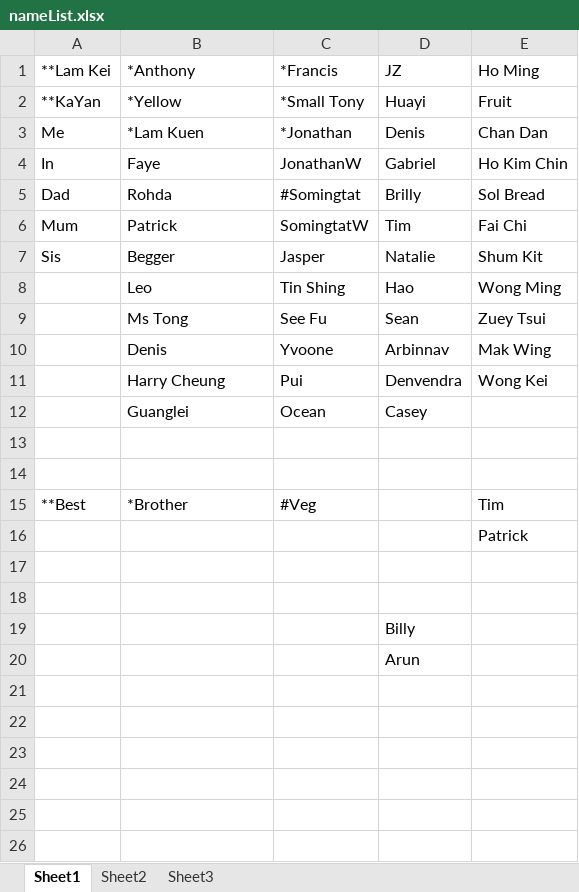
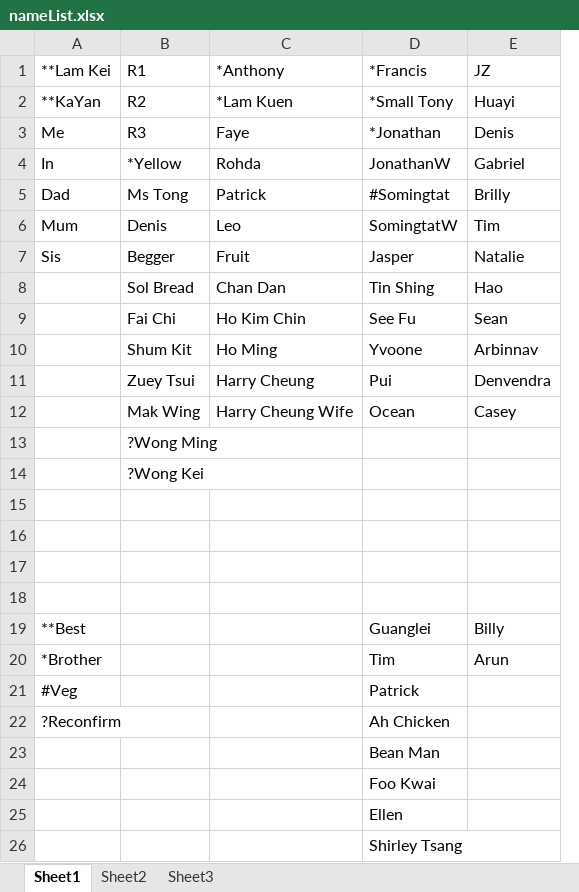
Before and after one commit to kenwkliu/ideas, an Excel workbook: nameList.xlsx, sheet Sheet1, drawn as a sheet; values as stored, in another font and other column widths than the file's, no borders; removed rows and columns are numbered as before the commit, all else as after; the diff names each change by its address in the sheet, - before the commit and + after, or states it on an @@ line.

```diff
--- a/nameList.xlsx (sheet Sheet1)
+++ b/nameList.xlsx (sheet Sheet1)
+column B (R1), rows 2-14: R2 | R3 | *Yellow | Ms Tong | Denis | Begger | Sol Bread | Fai Chi | Shum Kit | Zuey Tsui | Mak Wing | ?Wong Ming | ?Wong Kei
-column E (Ho Ming), rows 2-11: Fruit | Chan Dan | Ho Kim Chin | Sol Bread | Fai Chi | Shum Kit | Wong Ming | Zuey Tsui | Mak Wing | Wong Kei; row 16: Patrick
-C2 (*Anthony): *Yellow
+C2 (*Anthony): *Lam Kuen
-C3 (*Anthony): *Lam Kuen
+C3 (*Anthony): Faye
-C4 (*Anthony): Faye
+C4 (*Anthony): Rohda
-C5 (*Anthony): Rohda
+C5 (*Anthony): Patrick
-C6 (*Anthony): Patrick
+C6 (*Anthony): Leo
-C7 (*Anthony): Begger
+C7 (*Anthony): Fruit
-C8 (*Anthony): Leo
+C8 (*Anthony): Chan Dan
-C9 (*Anthony): Ms Tong
+C9 (*Anthony): Ho Kim Chin
-C10 (*Anthony): Denis
+C10 (*Anthony): Ho Ming
-C12 (*Anthony): Guanglei
+C12 (*Anthony): Harry Cheung Wife
-row 13: (empty)
-row 14: (empty)
-row 15: **Best | *Brother | #Veg |  | Tim
-E16 (JZ): Billy
+E16 (JZ): (empty)
-E17 (JZ): Arun
+E17 (JZ): (empty)
+row 18: (empty)
+row 19: **Best |  |  | Guanglei | Billy
+row 20: *Brother |  |  | Tim | Arun
+row 21: #Veg |  |  | Patrick
+row 22: ?Reconfirm |  |  | Ah Chicken
+row 23:  |  |  | Bean Man
+row 24:  |  |  | Foo Kwai
+row 25:  |  |  | Ellen
+row 26:  |  |  | Shirley Tsang
```
Also changed, not shown: honeymoon.xlsx.
